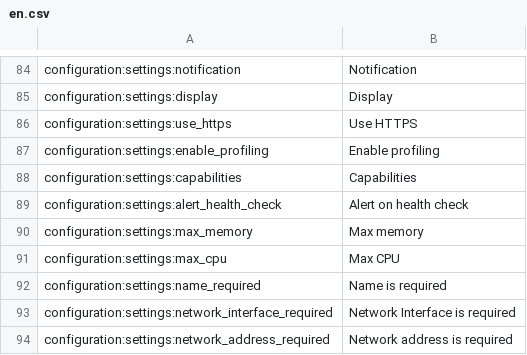
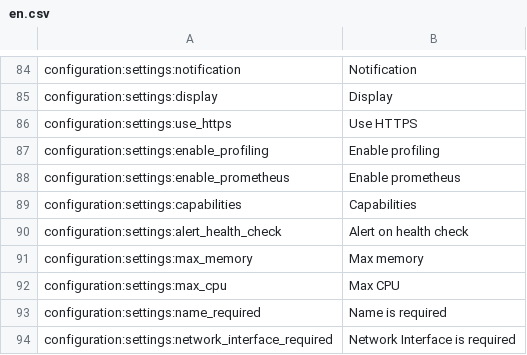
Before and after one commit to reef-pi/reef-pi, a CSV file: front-end/assets/translations/en.csv, drawn as a sheet; only a part is shown, gaps mark what is left out; the shorter side is filled out with more unchanged rows.

Commit message:
(feat)Add Prometheus metrics integration (#764)
* add support for prometheus scraper

* emit prometheus metrics when available

* dont break existing adafruit feeds

* fix adafruit io feed naming scheme, add tranlation entry

```diff
--- a/front-end/assets/translations/en.csv
+++ b/front-end/assets/translations/en.csv
@@ -87,2 +87,3 @@ configuration:settings:use_https,Use HTTPS
 configuration:settings:enable_profiling,Enable profiling
+configuration:settings:enable_prometheus,Enable prometheus
 configuration:settings:capabilities,Capabilities
```
Also changed, not shown: 15 other files.
